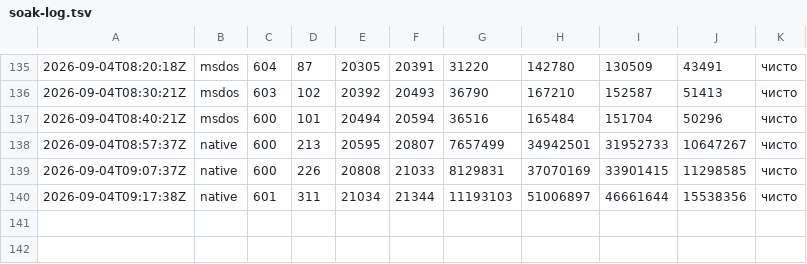
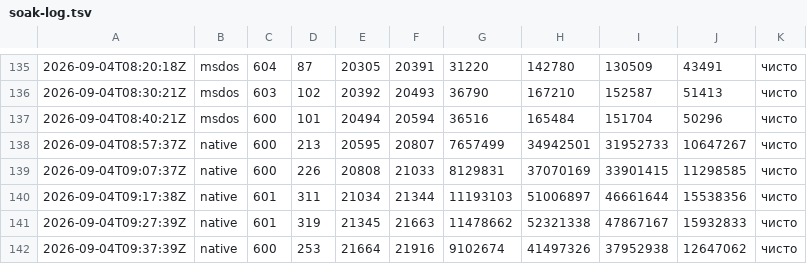
Before and after one commit to thirisnospoon/sonder-16bit, a TSV file: dosnode/fuzz/soak-log.tsv, drawn as a sheet; only a part is shown, gaps mark what is left out; the diff names each change by its address in the sheet, - before the commit and + after, or states it on an @@ line.

```diff
--- a/dosnode/fuzz/soak-log.tsv
+++ b/dosnode/fuzz/soak-log.tsv
+row 141: 2026-09-04T09:27:39Z | native | 601 | 319 | 21345 | 21663 | 11478662 | 52321338 | 47867167 | 15932833 | чисто
+row 142: 2026-09-04T09:37:39Z | native | 600 | 253 | 21664 | 21916 | 9102674 | 41497326 | 37952938 | 12647062 | чисто
```
Also changed, not shown: 6 other files.
